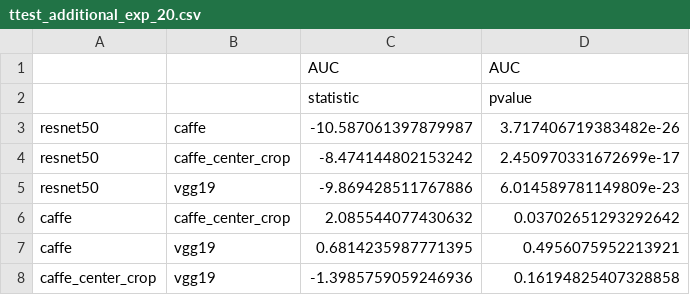
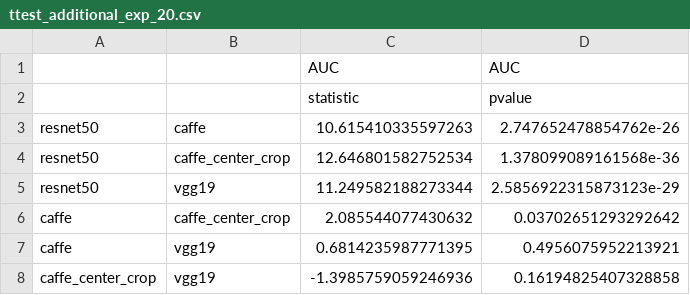
Before and after one commit to Silleellie/VBPR-Reproducibility, a CSV file: reports/ttest_results/ttest_additional_exp_20.csv, drawn as a sheet.

```diff
--- a/reports/ttest_results/ttest_additional_exp_20.csv
+++ b/reports/ttest_results/ttest_additional_exp_20.csv
@@ -2,5 +2,5 @@
 ,,statistic,pvalue
-resnet50,caffe,-10.587061397879987,3.717406719383482e-26
-resnet50,caffe_center_crop,-8.474144802153242,2.450970331672699e-17
-resnet50,vgg19,-9.869428511767886,6.014589781149809e-23
+resnet50,caffe,10.615410335597263,2.747652478854762e-26
+resnet50,caffe_center_crop,12.646801582752534,1.378099089161568e-36
+resnet50,vgg19,11.249582188273344,2.5856922315873123e-29
 caffe,caffe_center_crop,2.085544077430632,0.03702651293292642
```
Also changed, not shown: reports/results_additional_exp/users_results_additional_exp_resnet50_10.csv, reports/results_additional_exp/users_results_additional_exp_resnet50_20.csv, 9 other files.
